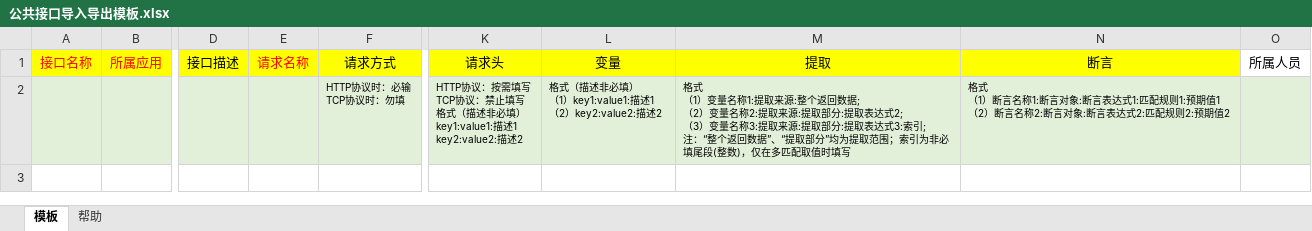
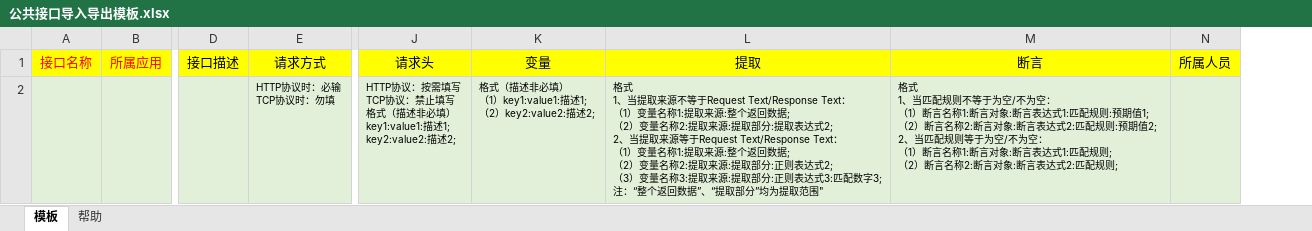
Before and after one commit to KKNOBUG/KeenRunner, an Excel workbook: backend/output/template/公共接口导入导出模板.xlsx, sheet 模板, drawn as a sheet; only a part is shown, gaps mark what is left out; values as stored, in another font and other column widths than the file's, no borders; removed rows and columns are numbered as before the commit, all else as after; ↵ is a line break in a cell; the diff names each change by its address in the sheet, - before the commit and + after, or states it on an @@ line.

```diff
--- a/backend/output/template/公共接口导入导出模板.xlsx (sheet 模板)
+++ b/backend/output/template/公共接口导入导出模板.xlsx (sheet 模板)
-column E, row 1: 请求名称
-N1 fill: none
+N1 fill: #FFFF00
-J2: …key1:value1:描述1 ↵ key2:value2:描述2
+J2: …key1:value1:描述1; ↵ key2:value2:描述2;
-K2: …）key1:value1:描述1 ↵ （2）key2:value2:描述2
+K2: …）key1:value1:描述1; ↵ （2）key2:value2:描述2;
-L2: 格式 ↵ （1）变量名称1:提取来源:整个返回数据; ↵ （2）变量名称2:提取来源:提取部分:提取表达式2; ↵ （3）变量名称3:提取来源:提取部分:提取表达式3:索引; ↵ 注：“整个返回数据”、“提取部分”均为提取范围；索引为非必填尾段(整数)，仅在多匹配取值时填写
+L2: 格式 ↵ 1、当提取来源不等于Request Text/Response Text： ↵ （1）变量名称1:提取来源:整个返回数据; ↵ （2）变量名称2:提取来源:提取部分:提取表达式2; ↵ 2、当提取来源等于Request Text/Response Text： ↵ （1）变量名称1:提取来源:整个返回数据; ↵ （2）变量名称2:提取来源:提取部分:正则表达式2; ↵ （3）变量名称3:提取来源:提取部分:正则表达式3:匹配数字3; ↵ 注：“整个返回数据”、“提取部分”均为提取范围"
-M2: 格式 ↵ （1）断言名称1:断言对象:断言表达式1:匹配规则1:预期值1 ↵ （2）断言名称2:断言对象:断言表达式2:匹配规则2:预期值2
+M2: 格式 ↵ 1、当匹配规则不等于为空/不为空： ↵ （1）断言名称1:断言对象:断言表达式1:匹配规则:预期值1; ↵ （2）断言名称2:断言对象:断言表达式2:匹配规则:预期值2; ↵ 2、当匹配规则等于为空/不为空： ↵ （1）断言名称1:断言对象:断言表达式1:匹配规则; ↵ （2）断言名称2:断言对象:断言表达式2:匹配规则;
```
Also changed, not shown: 1 other file.
